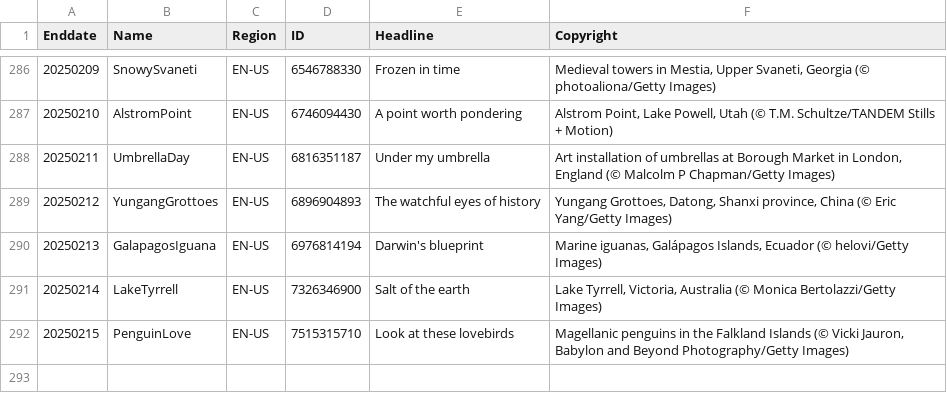
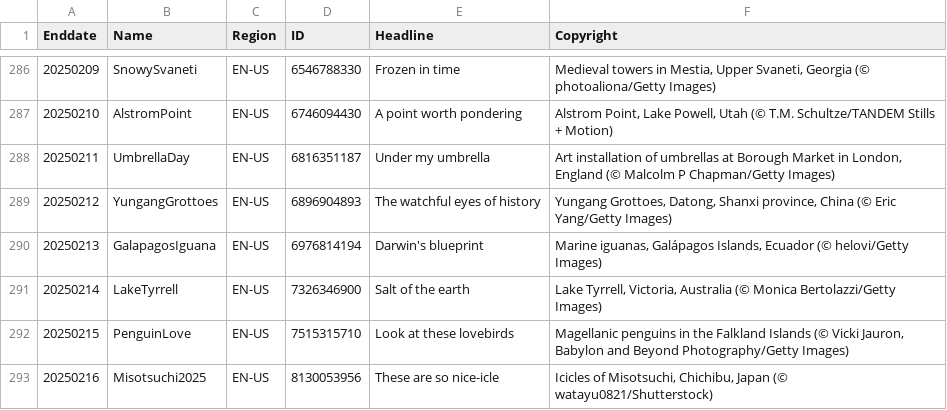
Before and after one commit to taumasyang/imageArchive, a CSV file: metadata/EN-US.csv, drawn as a sheet; only a part is shown, gaps mark what is left out; the diff names each change by its address in the sheet, - before the commit and + after, or states it on an @@ line.

```diff
--- a/metadata/EN-US.csv
+++ b/metadata/EN-US.csv
+row 293: 20250216 | Misotsuchi2025 | EN-US | 8130053956 | These are so nice-icle | Icicles of Misotsuchi, Chichibu, Japan (© watayu0821/Shutterstock)
```
Also changed, not shown: metadata/DE-DE.csv, metadata/IT-IT.csv, 9 other files.
